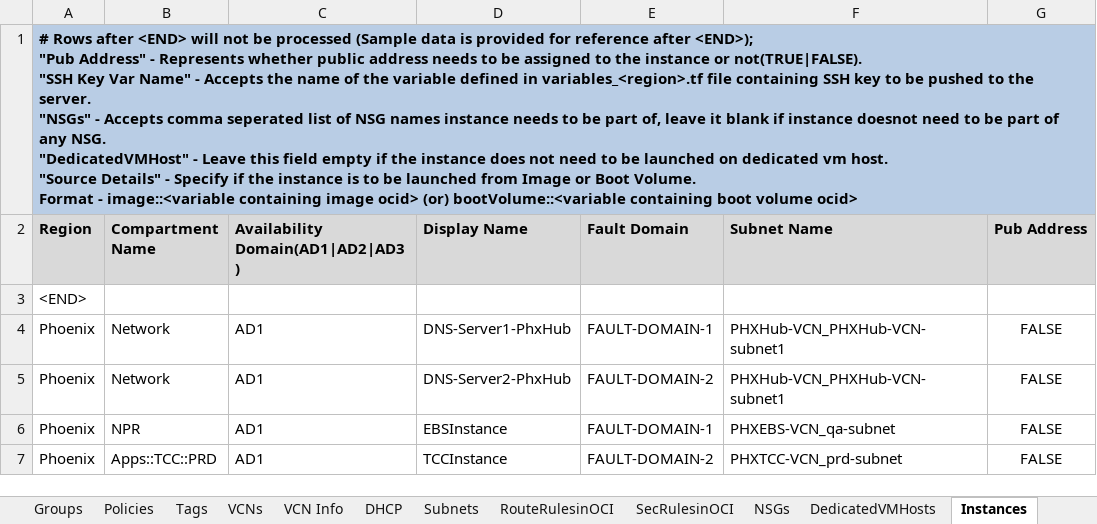
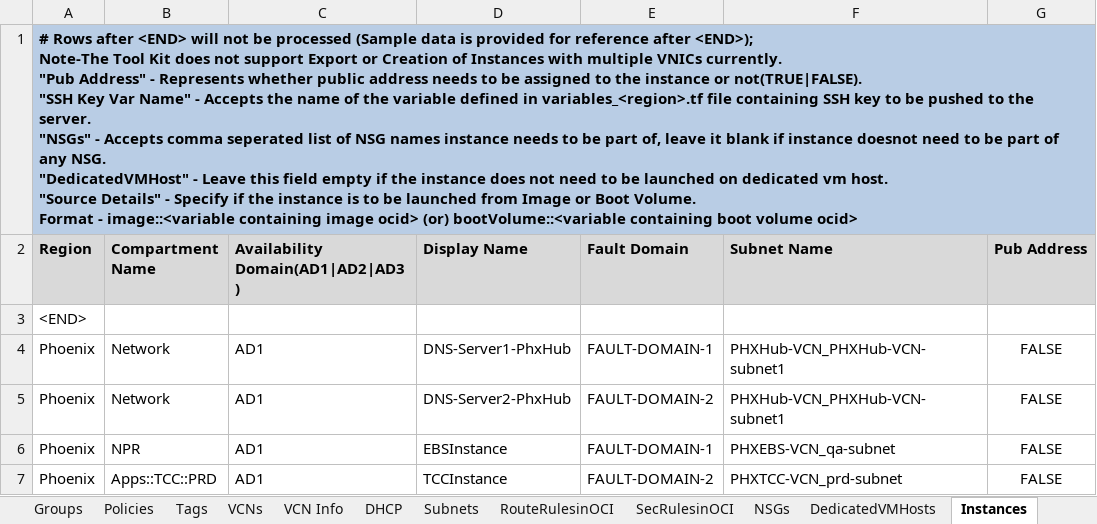
Before and after one commit to oracle-devrel/cd3-automation-toolkit, an Excel workbook: oci_tenancy/SetUpOCI_Via_TF/example/CD3-template.xlsx, sheet Instances, drawn as a sheet; only a part is shown; values as stored, in another font and other column widths than the file's, no borders; ↵ is a line break in a cell; the diff names each change by its address in the sheet, - before the commit and + after, or states it on an @@ line.

```diff
--- a/oci_tenancy/SetUpOCI_Via_TF/example/CD3-template.xlsx (sheet Instances)
+++ b/oci_tenancy/SetUpOCI_Via_TF/example/CD3-template.xlsx (sheet Instances)
-A1 (Region): …after <END>); ↵ "Pub Address"…
+A1 (Region): …after <END>); ↵ Note-The Tool Kit does not support Export or Creation of Instances with multiple VNICs currently. ↵ "Pub Address"…
```
Also changed, not shown: sheet BackendSet-BackendServer, sheet LB-Listener, sheet RuleSet, sheet Tags, 8 other files.
